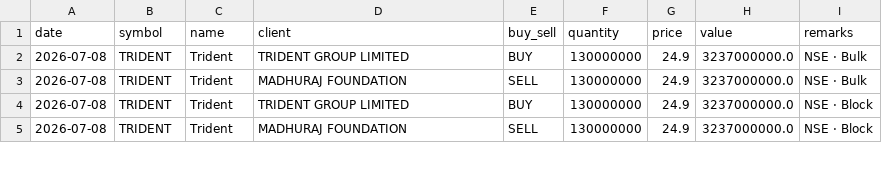
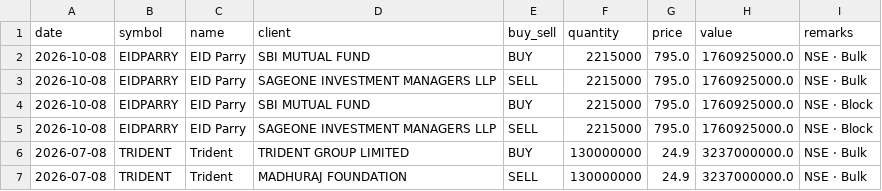
Before and after one commit to rajishnse-alt/trending_stocks, a CSV file: bulk_deals.csv, drawn as a sheet; only a part is shown; the shorter side is filled out with more unchanged rows; the diff names each change by its address in the sheet, - before the commit and + after, or states it on an @@ line.

```diff
--- a/bulk_deals.csv
+++ b/bulk_deals.csv
+row 2: 2026-10-08 | EIDPARRY | EID Parry | SBI MUTUAL FUND | BUY | 2215000 | 795.0 | 1760925000.0 | NSE · Bulk
+row 3: 2026-10-08 | EIDPARRY | EID Parry | SAGEONE INVESTMENT MANAGERS LLP | SELL | 2215000 | 795.0 | 1760925000.0 | NSE · Bulk
+row 4: 2026-10-08 | EIDPARRY | EID Parry | SBI MUTUAL FUND | BUY | 2215000 | 795.0 | 1760925000.0 | NSE · Block
+row 5: 2026-10-08 | EIDPARRY | EID Parry | SAGEONE INVESTMENT MANAGERS LLP | SELL | 2215000 | 795.0 | 1760925000.0 | NSE · Block
```
Also changed, not shown: 1 other file.
